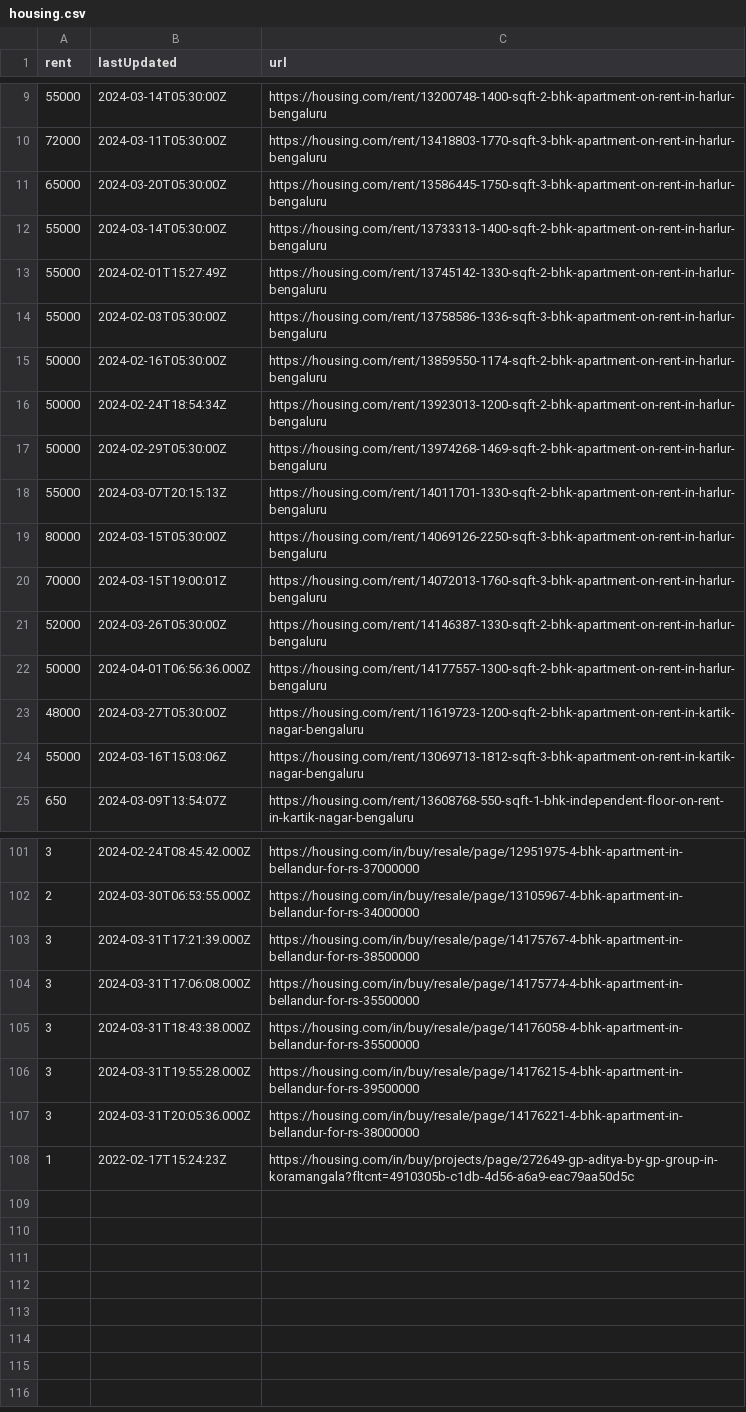
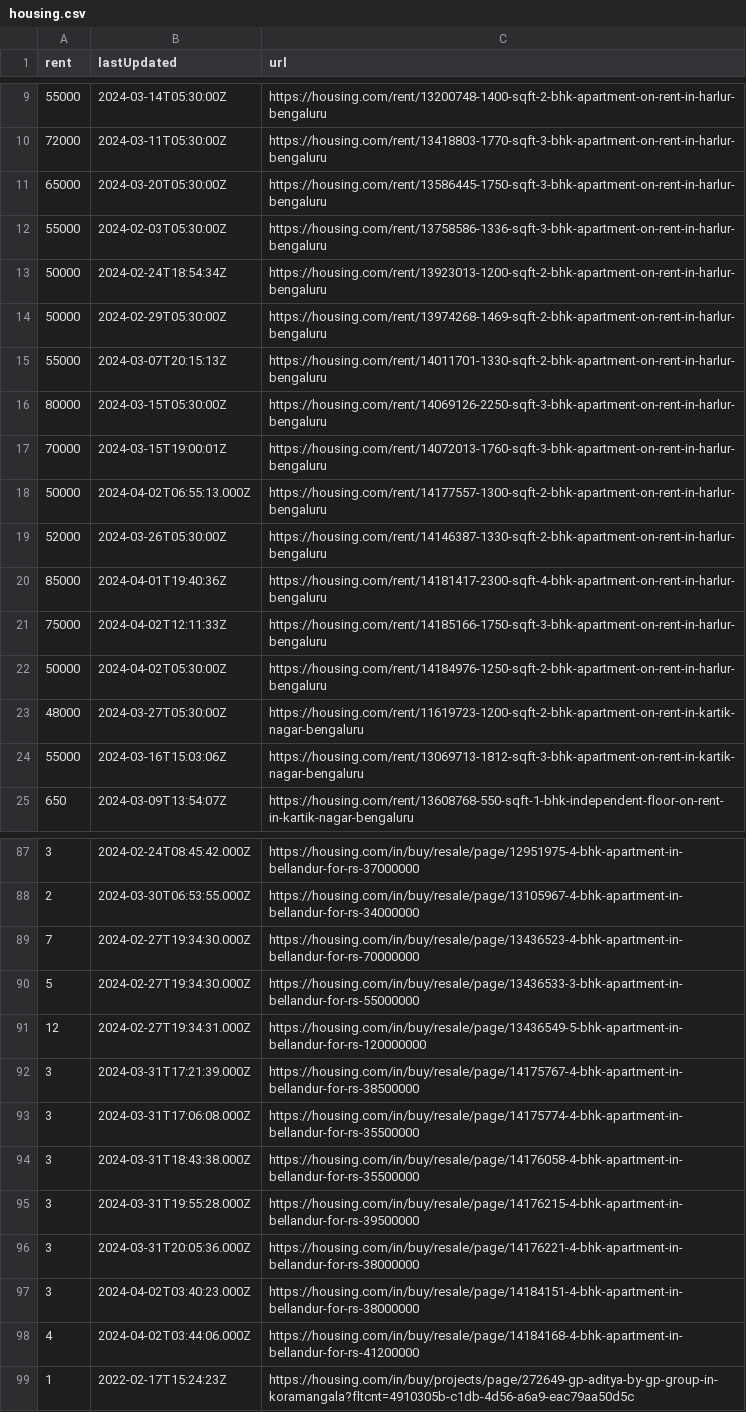
Before and after one commit to KShivendu/blr-societies, a CSV file: data/housing.csv, drawn as a sheet; only a part is shown, gaps mark what is left out; the diff covers the shown part only.

```diff
--- a/data/housing.csv
+++ b/data/housing.csv
@@ -11,6 +11,3 @@ rent, lastUpdated, url
 "65000","2024-03-20T05:30:00Z","https://housing.com/rent/13586445-1750-sqft-3-bhk-apartment-on-rent-in-harlur-bengaluru"
-"55000","2024-03-14T05:30:00Z","https://housing.com/rent/13733313-1400-sqft-2-bhk-apartment-on-rent-in-harlur-bengaluru"
-"55000","2024-02-01T15:27:49Z","https://housing.com/rent/13745142-1330-sqft-2-bhk-apartment-on-rent-in-harlur-bengaluru"
 "55000","2024-02-03T05:30:00Z","https://housing.com/rent/13758586-1336-sqft-3-bhk-apartment-on-rent-in-harlur-bengaluru"
-"50000","2024-02-16T05:30:00Z","https://housing.com/rent/13859550-1174-sqft-2-bhk-apartment-on-rent-in-harlur-bengaluru"
 "50000","2024-02-24T18:54:34Z","https://housing.com/rent/13923013-1200-sqft-2-bhk-apartment-on-rent-in-harlur-bengaluru"
@@ -20,4 +17,7 @@ rent, lastUpdated, url
 "70000","2024-03-15T19:00:01Z","https://housing.com/rent/14072013-1760-sqft-3-bhk-apartment-on-rent-in-harlur-bengaluru"
+"50000","2024-04-02T06:55:13.000Z","https://housing.com/rent/14177557-1300-sqft-2-bhk-apartment-on-rent-in-harlur-bengaluru"
 "52000","2024-03-26T05:30:00Z","https://housing.com/rent/14146387-1330-sqft-2-bhk-apartment-on-rent-in-harlur-bengaluru"
-"50000","2024-04-01T06:56:36.000Z","https://housing.com/rent/14177557-1300-sqft-2-bhk-apartment-on-rent-in-harlur-bengaluru"
+"85000","2024-04-01T19:40:36Z","https://housing.com/rent/14181417-2300-sqft-4-bhk-apartment-on-rent-in-harlur-bengaluru"
+"75000","2024-04-02T12:11:33Z","https://housing.com/rent/14185166-1750-sqft-3-bhk-apartment-on-rent-in-harlur-bengaluru"
+"50000","2024-04-02T05:30:00Z","https://housing.com/rent/14184976-1250-sqft-2-bhk-apartment-on-rent-in-harlur-bengaluru"
 "48000","2024-03-27T05:30:00Z","https://housing.com/rent/11619723-1200-sqft-2-bhk-apartment-on-rent-in-kartik-nagar-bengaluru"
@@ -102,2 +88,5 @@ rent, lastUpdated, url
 "2","2024-03-30T06:53:55.000Z","https://housing.com/in/buy/resale/page/13105967-4-bhk-apartment-in-bellandur-for-rs-34000000"
+"7","2024-02-27T19:34:30.000Z","https://housing.com/in/buy/resale/page/13436523-4-bhk-apartment-in-bellandur-for-rs-70000000"
+"5","2024-02-27T19:34:30.000Z","https://housing.com/in/buy/resale/page/13436533-3-bhk-apartment-in-bellandur-for-rs-55000000"
+"12","2024-02-27T19:34:31.000Z","https://housing.com/in/buy/resale/page/13436549-5-bhk-apartment-in-bellandur-for-rs-120000000"
 "3","2024-03-31T17:21:39.000Z","https://housing.com/in/buy/resale/page/14175767-4-bhk-apartment-in-bellandur-for-rs-38500000"
@@ -107,2 +96,4 @@ rent, lastUpdated, url
 "3","2024-03-31T20:05:36.000Z","https://housing.com/in/buy/resale/page/14176221-4-bhk-apartment-in-bellandur-for-rs-38000000"
+"3","2024-04-02T03:40:23.000Z","https://housing.com/in/buy/resale/page/14184151-4-bhk-apartment-in-bellandur-for-rs-38000000"
+"4","2024-04-02T03:44:06.000Z","https://housing.com/in/buy/resale/page/14184168-4-bhk-apartment-in-bellandur-for-rs-41200000"
 "1","2022-02-17T15:24:23Z","https://housing.com/in/buy/projects/page/272649-gp-aditya-by-gp-group-in-koramangala?fltcnt=4910305b-c1db-4d56-a6a9-eac79aa50d5c"
```
Also changed, not shown: 2 added rows, 16 removed rows and 3 moved rows elsewhere in this file.
